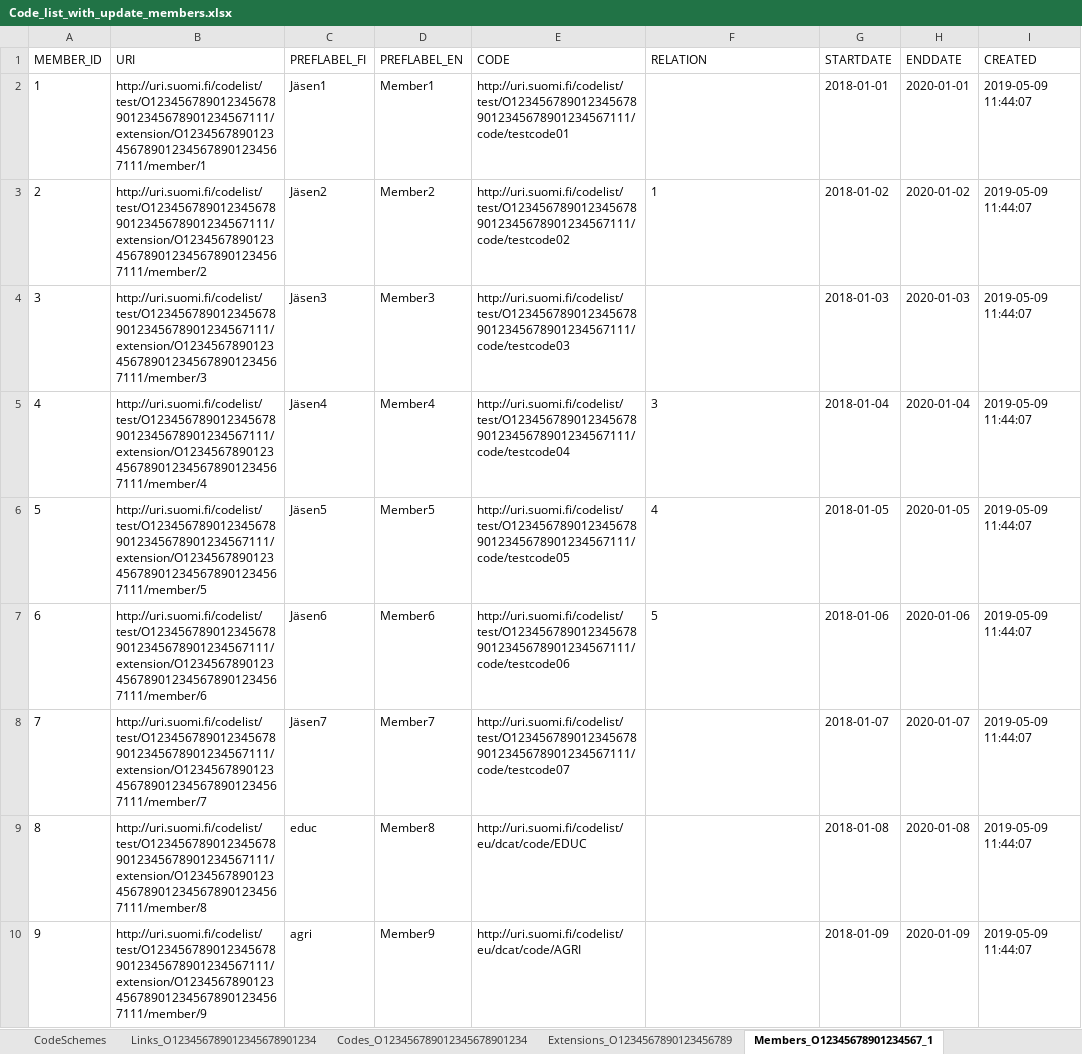
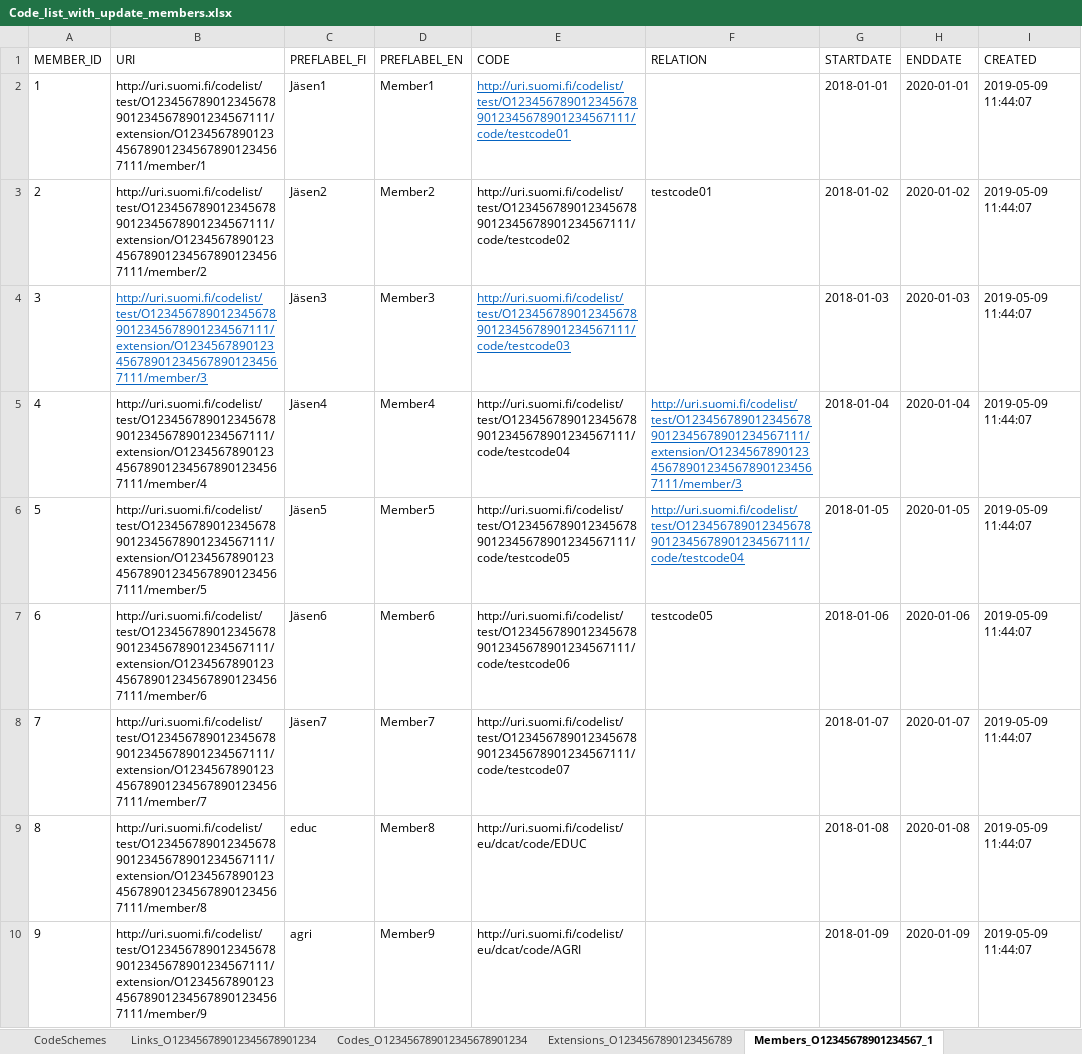
Before and after one commit to VRK-YTI/yti-robot-tests, an Excel workbook: test_files/Code_list_with_update_members.xlsx, sheet Members_O12345678901234567_1, drawn as a sheet; only a part is shown; values as stored, in another font and other column widths than the file's, no borders; the diff names each change by its address in the sheet, - before the commit and + after, or states it on an @@ line.

Commit message:
Excel for Update members updated

```diff
--- a/test_files/Code_list_with_update_members.xlsx (sheet Members_O12345678901234567_1)
+++ b/test_files/Code_list_with_update_members.xlsx (sheet Members_O12345678901234567_1)
@@ E2 underline: off → on, text colour: black → #0563C1 @@
-F3 (RELATION): 1
+F3 (RELATION): testcode01
@@ B4 underline: off → on, text colour: black → #0563C1 @@
@@ E4 underline: off → on, text colour: black → #0563C1 @@
-F5 (RELATION): 3
+F5 (RELATION): http://uri.suomi.fi/codelist/test/O1234567890123456789012345678901234567111/extension/O1234567890123456789012345678901234567111/member/3
@@ F5:F6 underline: off → on, text colour: black → #0563C1 @@
-F6 (RELATION): 4
+F6 (RELATION): http://uri.suomi.fi/codelist/test/O1234567890123456789012345678901234567111/code/testcode04
-F7 (RELATION): 5
+F7 (RELATION): testcode05
```
Also changed, not shown: sheet Members_O12345678901234567_2.
